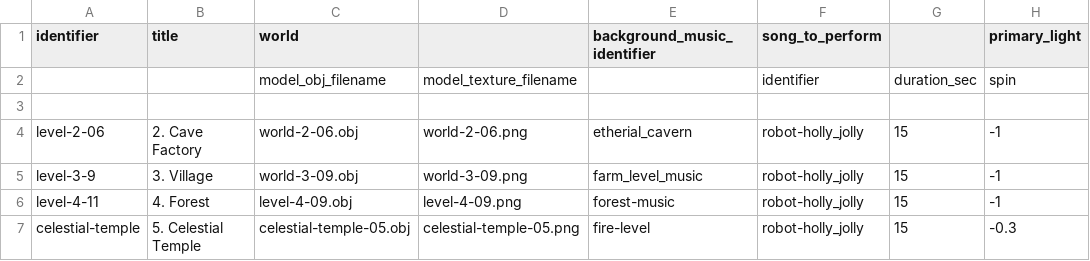
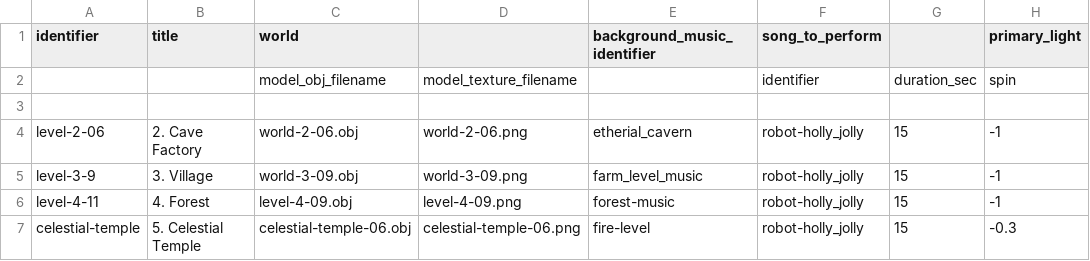
Before and after one commit to MarkOates/Krampus2023-Robieo, a CSV file: bin/data/levels/universe.csv, drawn as a sheet; only a part is shown; the diff names each change by its address in the sheet, - before the commit and + after, or states it on an @@ line.

```diff
--- a/bin/data/levels/universe.csv
+++ b/bin/data/levels/universe.csv
-C7 (world): celestial-temple-05.obj
+C7 (world): celestial-temple-06.obj
-D7: celestial-temple-05.png
+D7: celestial-temple-06.png
```
Also changed, not shown: 13 other files.
